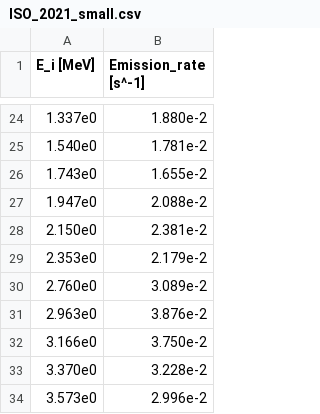
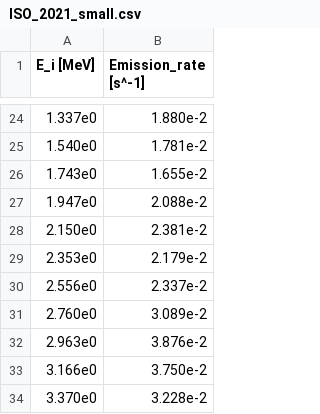
Before and after one commit to jmurph075/AmBe, a CSV file: build/ISO_2021_small.csv, drawn as a sheet; only a part is shown, gaps mark what is left out; the shorter side is filled out with more unchanged rows.

Commit message:
have corrected the iso_csv file as was missing a row of data, primary energy hist now matches Fils plot

```diff
--- a/build/ISO_2021_small.csv
+++ b/build/ISO_2021_small.csv
@@ -29,2 +29,3 @@ E_i [MeV], Emission_rate [s^-1]
 2.353e0, 2.179e-2
+2.556e0, 2.337e-2
 2.760e0, 3.089e-2
```
Also changed, not shown: 3 other files.
